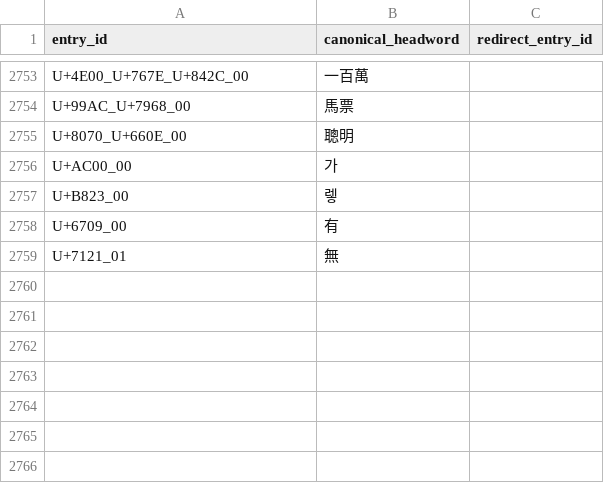
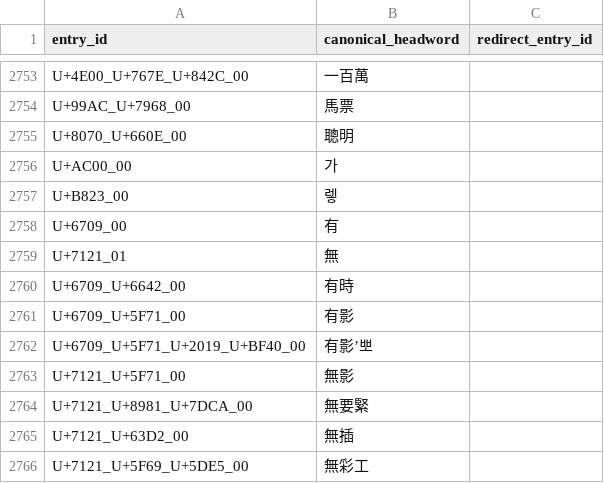
Before and after one commit to thehokkienlang/thehokkienlang.github.io, a TSV file: data/dictionary_entry_id_registry.tsv, drawn as a sheet; only a part is shown, gaps mark what is left out; the diff names each change by its address in the sheet, - before the commit and + after, or states it on an @@ line.

```diff
--- a/data/dictionary_entry_id_registry.tsv
+++ b/data/dictionary_entry_id_registry.tsv
+row 2760: U+6709_U+6642_00 | 有時
+row 2761: U+6709_U+5F71_00 | 有影
+row 2762: U+6709_U+5F71_U+2019_U+BF40_00 | 有影’뽀
+row 2763: U+7121_U+5F71_00 | 無影
+row 2764: U+7121_U+8981_U+7DCA_00 | 無要緊
+row 2765: U+7121_U+63D2_00 | 無插
+row 2766: U+7121_U+5F69_U+5DE5_00 | 無彩工
```
Also changed, not shown: data/dictionary_defunct.tsv, data/hokkien_hanri_dict.tsv, 4 other files.
